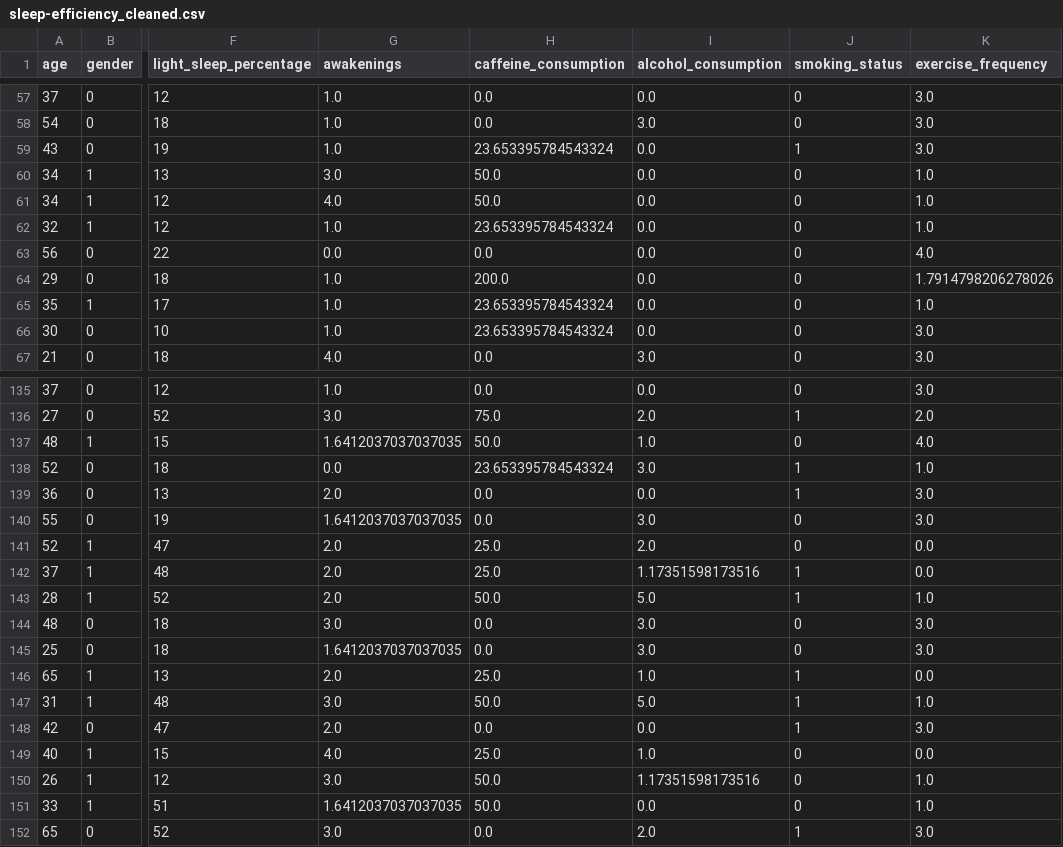
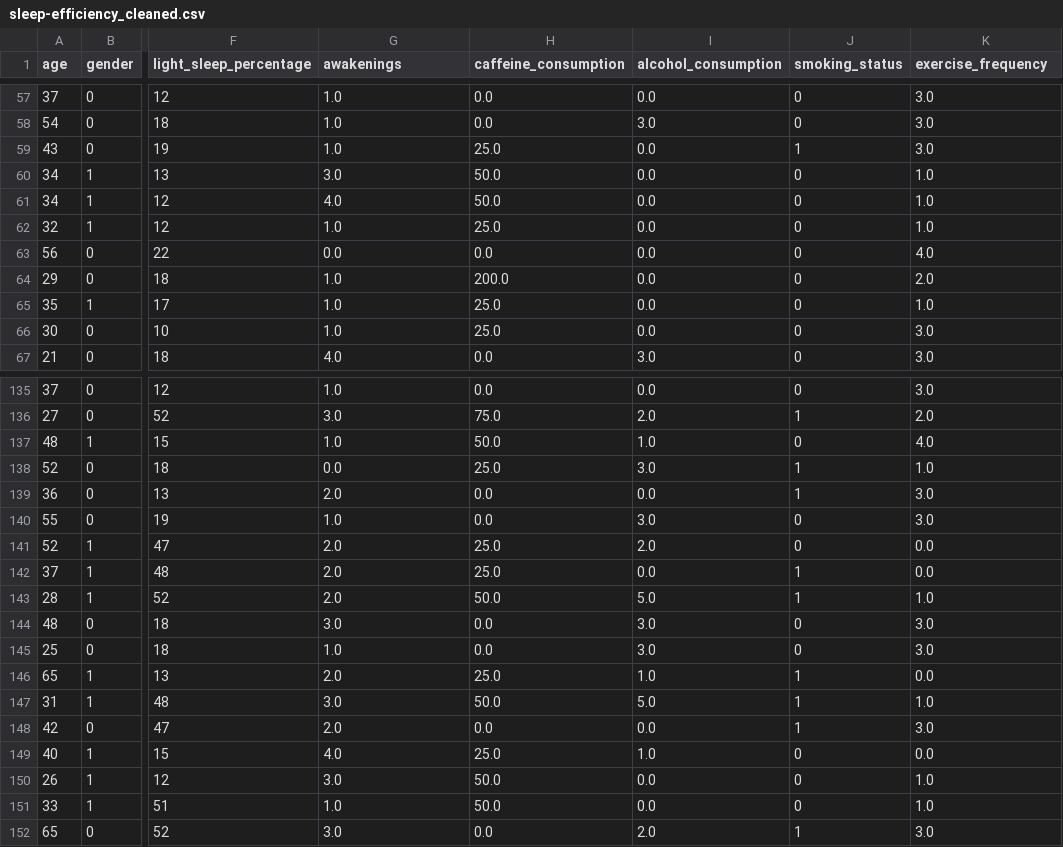
Before and after one commit to hyunwoooh5/sleep-efficiency, a CSV file: data/sleep-efficiency_cleaned.csv, drawn as a sheet; only a part is shown, gaps mark what is left out; the diff covers the shown part only; the diff names each change by its address in the sheet, - before the commit and + after, or states it on an @@ line.

```diff
--- a/data/sleep-efficiency_cleaned.csv
+++ b/data/sleep-efficiency_cleaned.csv
-H59 (caffeine_consumption): 23.653395784543324
+H59 (caffeine_consumption): 25.0
-H62 (caffeine_consumption): 23.653395784543324
+H62 (caffeine_consumption): 25.0
-K64 (exercise_frequency): 1.7914798206278026
+K64 (exercise_frequency): 2.0
-H65:H66 (caffeine_consumption): 23.653395784543324
+H65:H66 (caffeine_consumption): 25.0
-G137 (awakenings): 1.6412037037037035
+G137 (awakenings): 1.0
-H138 (caffeine_consumption): 23.653395784543324
+H138 (caffeine_consumption): 25.0
-G140 (awakenings): 1.6412037037037035
+G140 (awakenings): 1.0
-I142 (alcohol_consumption): 1.17351598173516
+I142 (alcohol_consumption): 0.0
-G145 (awakenings): 1.6412037037037035
+G145 (awakenings): 1.0
-I150 (alcohol_consumption): 1.17351598173516
+I150 (alcohol_consumption): 0.0
-G151 (awakenings): 1.6412037037037035
+G151 (awakenings): 1.0
```
Also changed, not shown: 53 edited cells elsewhere in this file, 5 other files.
